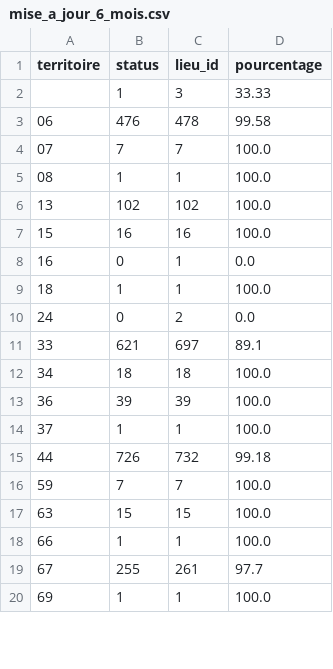
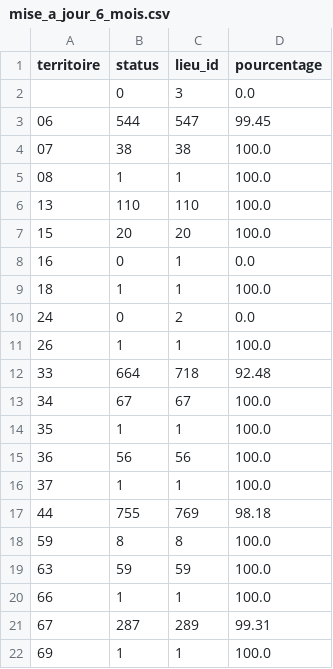
Before and after one commit to Antoine-Carre/Dashoard-Suivi-Indicateurs, a CSV file: ressource/mise_a_jour_6_mois.csv, drawn as a sheet; only a part is shown; the diff covers the shown part only.

Commit message:
Add files via upload

```diff
--- a/ressource/mise_a_jour_6_mois.csv
+++ b/ressource/mise_a_jour_6_mois.csv
@@ -1,8 +1,8 @@
 territoire,status,lieu_id,pourcentage
-,1,3,33.33
-06,476,478,99.58
-07,7,7,100.0
+,0,3,0.0
+06,544,547,99.45
+07,38,38,100.0
 08,1,1,100.0
-13,102,102,100.0
-15,16,16,100.0
+13,110,110,100.0
+15,20,20,100.0
 16,0,1,0.0
@@ -10,11 +10,13 @@ territoire,status,lieu_id,pourcentage
 24,0,2,0.0
-33,621,697,89.1
-34,18,18,100.0
-36,39,39,100.0
+26,1,1,100.0
+33,664,718,92.48
+34,67,67,100.0
+35,1,1,100.0
+36,56,56,100.0
 37,1,1,100.0
-44,726,732,99.18
-59,7,7,100.0
-63,15,15,100.0
+44,755,769,98.18
+59,8,8,100.0
+63,59,59,100.0
 66,1,1,100.0
-67,255,261,97.7
+67,287,289,99.31
 69,1,1,100.0
```
Also changed, not shown: 28 edited cells elsewhere in this file.
